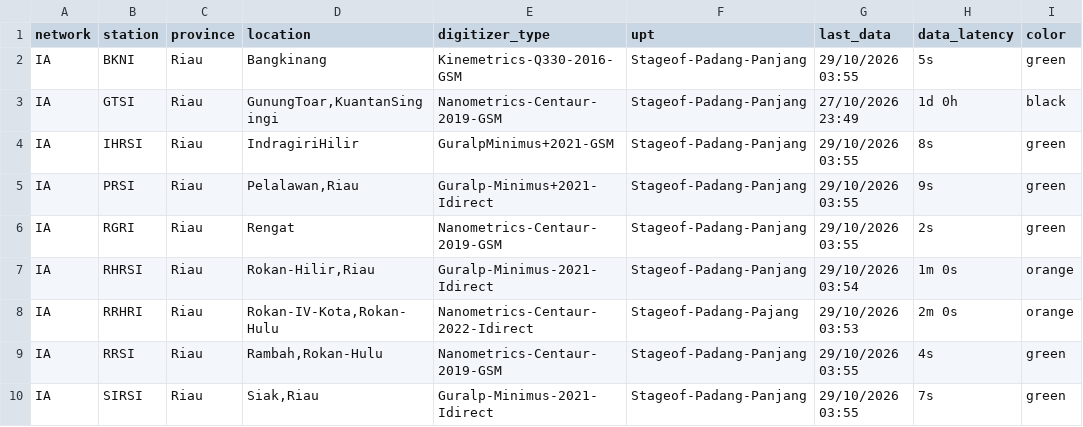
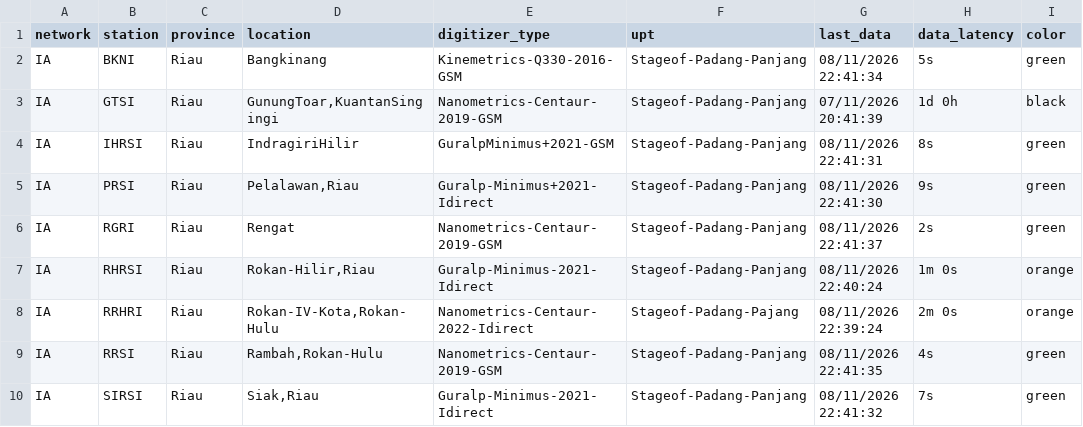
Before and after one commit to dheniel01/Web_Scrapping_BMKG, a CSV file: simora_station_monitoring.csv, drawn as a sheet.

Commit message:
feat: real-time dynamic synchronization for SLMON Bali & AWS Center datasets

```diff
--- a/simora_station_monitoring.csv
+++ b/simora_station_monitoring.csv
@@ -1,10 +1,10 @@
 network;station;province;location;digitizer_type;upt;last_data;data_latency;color
-IA;BKNI;Riau;Bangkinang;Kinemetrics-Q330-2016-GSM;Stageof-Padang-Panjang;29/10/2026 03:55;5s;green
-IA;GTSI;Riau;GunungToar,KuantanSingingi;Nanometrics-Centaur-2019-GSM;Stageof-Padang-Panjang;27/10/2026 23:49;1d 0h;black
-IA;IHRSI;Riau;IndragiriHilir;GuralpMinimus+2021-GSM;Stageof-Padang-Panjang;29/10/2026 03:55;8s;green
-IA;PRSI;Riau;Pelalawan,Riau;Guralp-Minimus+2021-Idirect;Stageof-Padang-Panjang;29/10/2026 03:55;9s;green
-IA;RGRI;Riau;Rengat;Nanometrics-Centaur-2019-GSM;Stageof-Padang-Panjang;29/10/2026 03:55;2s;green
-IA;RHRSI;Riau;Rokan-Hilir,Riau;Guralp-Minimus-2021-Idirect;Stageof-Padang-Panjang;29/10/2026 03:54;1m 0s;orange
-IA;RRHRI;Riau;Rokan-IV-Kota,Rokan-Hulu;Nanometrics-Centaur-2022-Idirect;Stageof-Padang-Pajang;29/10/2026 03:53;2m 0s;orange
-IA;RRSI;Riau;Rambah,Rokan-Hulu;Nanometrics-Centaur-2019-GSM;Stageof-Padang-Panjang;29/10/2026 03:55;4s;green
-IA;SIRSI;Riau;Siak,Riau;Guralp-Minimus-2021-Idirect;Stageof-Padang-Panjang;29/10/2026 03:55;7s;green
+IA;BKNI;Riau;Bangkinang;Kinemetrics-Q330-2016-GSM;Stageof-Padang-Panjang;08/11/2026 22:41:34;5s;green
+IA;GTSI;Riau;GunungToar,KuantanSingingi;Nanometrics-Centaur-2019-GSM;Stageof-Padang-Panjang;07/11/2026 20:41:39;1d 0h;black
+IA;IHRSI;Riau;IndragiriHilir;GuralpMinimus+2021-GSM;Stageof-Padang-Panjang;08/11/2026 22:41:31;8s;green
+IA;PRSI;Riau;Pelalawan,Riau;Guralp-Minimus+2021-Idirect;Stageof-Padang-Panjang;08/11/2026 22:41:30;9s;green
+IA;RGRI;Riau;Rengat;Nanometrics-Centaur-2019-GSM;Stageof-Padang-Panjang;08/11/2026 22:41:37;2s;green
+IA;RHRSI;Riau;Rokan-Hilir,Riau;Guralp-Minimus-2021-Idirect;Stageof-Padang-Panjang;08/11/2026 22:40:24;1m 0s;orange
+IA;RRHRI;Riau;Rokan-IV-Kota,Rokan-Hulu;Nanometrics-Centaur-2022-Idirect;Stageof-Padang-Pajang;08/11/2026 22:39:24;2m 0s;orange
+IA;RRSI;Riau;Rambah,Rokan-Hulu;Nanometrics-Centaur-2019-GSM;Stageof-Padang-Panjang;08/11/2026 22:41:35;4s;green
+IA;SIRSI;Riau;Siak,Riau;Guralp-Minimus-2021-Idirect;Stageof-Padang-Panjang;08/11/2026 22:41:32;7s;green
```
Also changed, not shown: aws_center_provinsi_riau.csv, 3 other files.
